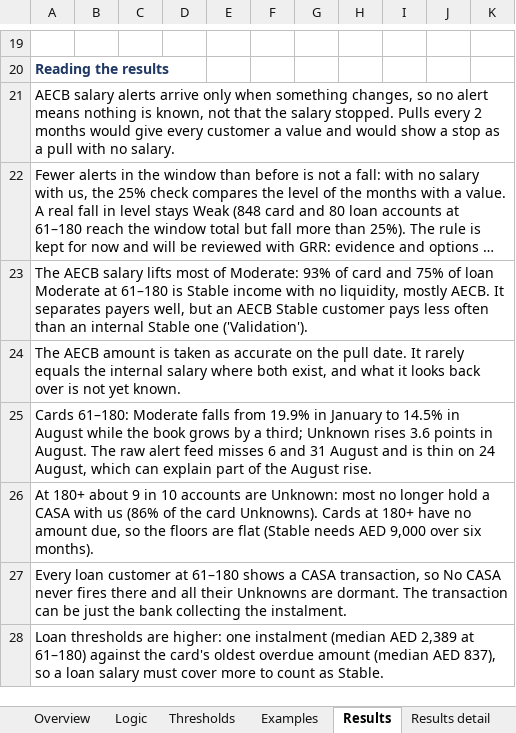
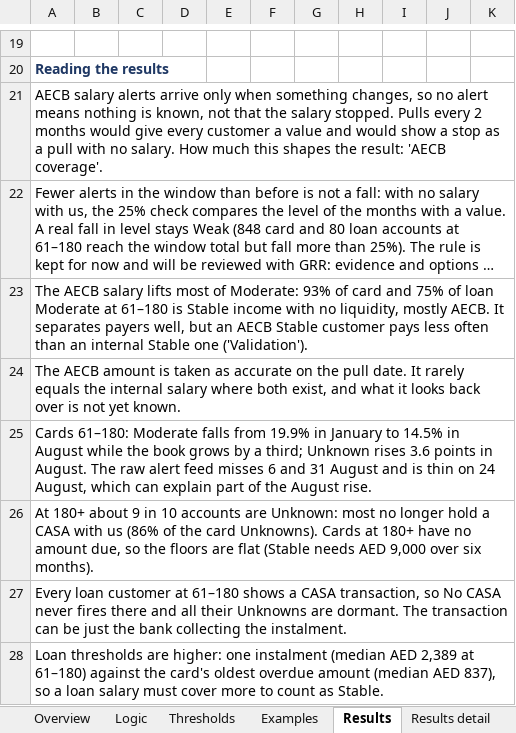
Before and after one commit to balsapka/Collections, an Excel workbook: docs/ability/a1_ability_reference.xlsx, sheet Results, drawn as a sheet; only a part is shown, gaps mark what is left out; long unchanged cells end in …; values as stored, in another font and other column widths than the file's, no borders; the diff names each change by its address in the sheet, - before the commit and + after, or states it on an @@ line.

```diff
--- a/docs/ability/a1_ability_reference.xlsx (sheet Results)
+++ b/docs/ability/a1_ability_reference.xlsx (sheet Results)
-A21: …no salary.
+A21: …no salary. How much this shapes the result: 'AECB coverage'.
```
Also changed, not shown: other sheet tabs, 2 other files.
